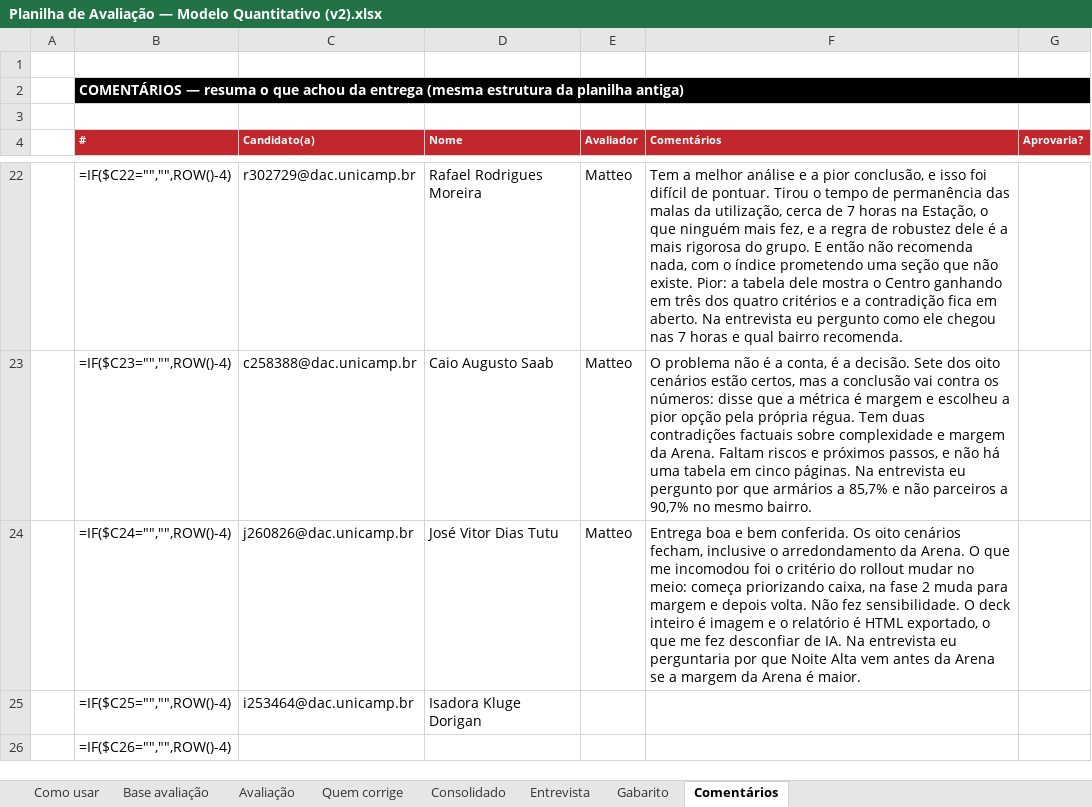
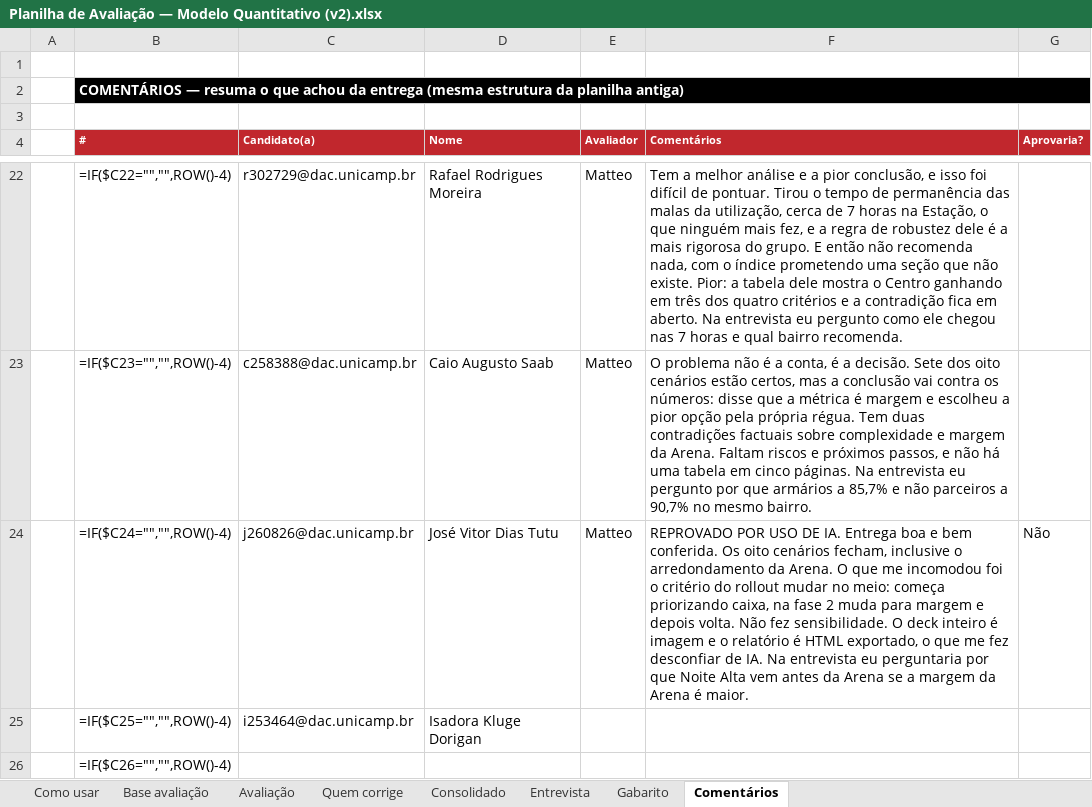
Before and after one commit to wallaceuiad12/Kiro, an Excel workbook: Planilha de Avaliação — Modelo Quantitativo (v2).xlsx, sheet Comentários, drawn as a sheet; only a part is shown, gaps mark what is left out; values as stored, in another font and other column widths than the file's, no borders; formulas without a stored value are shown as written; the diff names each change by its address in the sheet, - before the commit and + after, or states it on an @@ line.

Commit message:
Jose Vitor Dias Tutu registrado como reprovado
Usei o mecanismo que a planilha ja tem para decisao, em vez de mexer nas
notas de merito:

- Entrevista, linha 24: Decisao = Reprovado, com o motivo escrito na
  coluna M. O Consolidado puxa isso na coluna O, Decisao final.
- Comentarios, linha 24: Aprovaria = Nao.
- O comentario nas duas abas comeca com REPROVADO POR USO DE IA.
- A coluna B do e-mail dele ja estava vermelha nas linhas do clube.

O motivo registrado diz as duas coisas: que a reprovacao e por uso de IA,
com o indicio que os tres avaliadores apontaram (deck todo em imagem, sem
texto selecionavel, relatorio em HTML exportado e nome de arquivo com
McKinsey Style), e que a desqualificacao nao reflete a qualidade tecnica,
porque os oito cenarios conferem com o gabarito, incluindo o
arredondamento de 23 bancos na Arena.

Mantive as notas de criterio como leitura de merito. Baixa-las para 1 em
acuracia registraria que a conta estava errada, e ela esta certa, o que
deixaria a planilha se contradizendo com o proprio comentario.

```diff
--- a/Planilha de Avaliação — Modelo Quantitativo (v2).xlsx (sheet Comentários)
+++ b/Planilha de Avaliação — Modelo Quantitativo (v2).xlsx (sheet Comentários)
-F24 (Comentários): Entrega boa…
+F24 (Comentários): REPROVADO POR USO DE IA. Entrega boa…
-G24 (Aprovaria?): (empty)
+G24 (Aprovaria?): Não
```
Also changed, not shown: sheet Entrevista, sheet Avaliação.
